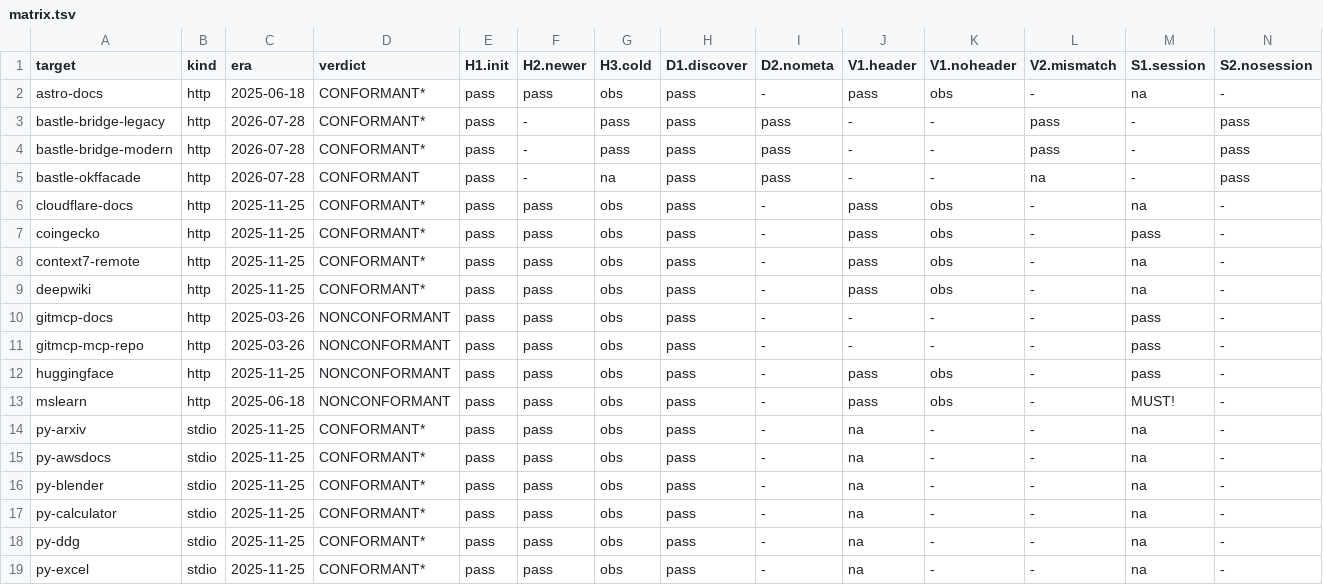
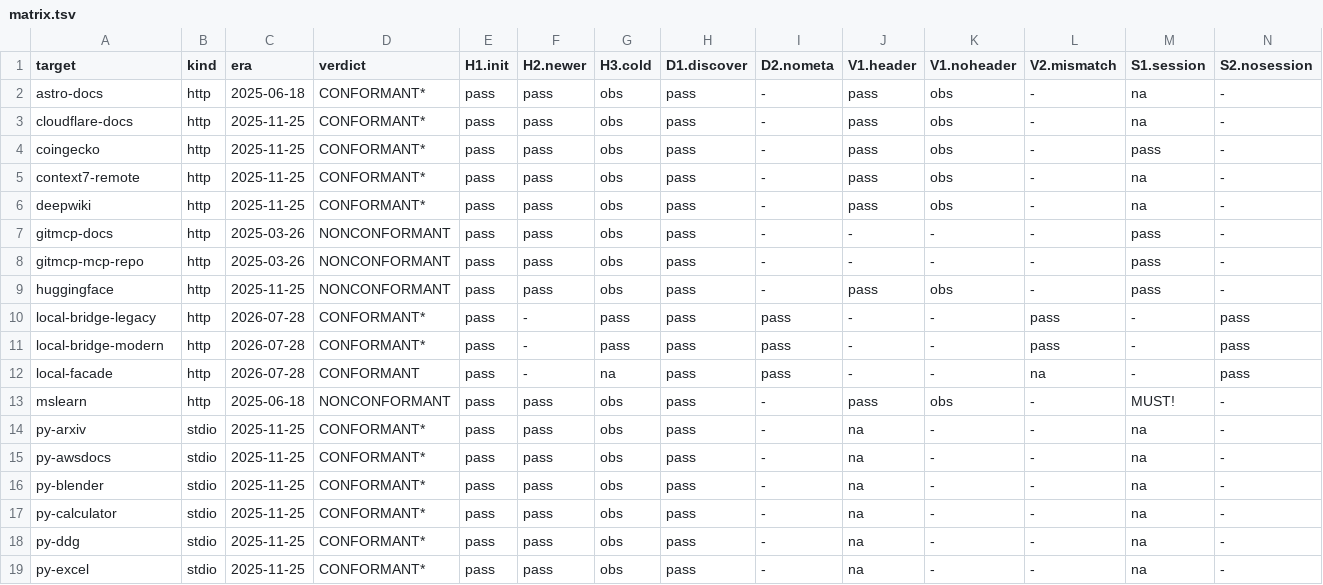
Before and after one commit to JsizzleR/surfacelock, a TSV file: conformance/matrix.tsv, drawn as a sheet; only a part is shown; removed rows and columns are numbered as before the commit, all else as after; rows hold the shown columns only; the diff names each change by its address in the sheet, - before the commit and + after, or states it on an @@ line.

Commit message:
conformance: de-identify the three locally-run faces
The three 2026-07-28 targets were named after the runtime that serves them.
They are renamed to what they are — a resources-only facade and a
stdio-to-HTTP bridge in its modern and legacy modes — and the targets file
drops the deployment recipe, which was never what this corpus measures.

The matrix is regenerated from the renamed captures rather than edited, and
every verdict is unchanged: the two bridge faces stay CONFORMANT* on
T2.badcursor and the facade stays CONFORMANT, exactly as before the rename.

One capture needed more than a rename: the facade's own advertised
serverInfo.name carried the runtime's name in the recorded wire bytes. That
is a REDACTION, not a re-capture, and PREDICATES.md says so in a dated
amendment beside the others — a capture that has been edited has to declare
it, or retaining captures stops meaning anything. It touches one graded
input, I1, which grades serverInfo.name for non-emptiness only and then
prints it verbatim; the verdict is unchanged and the matrix now prints the
redacted string.

```diff
--- a/conformance/matrix.tsv
+++ b/conformance/matrix.tsv
-row 3: bastle-bridge-legacy | http | 2026-07-28 | CONFORMANT* | pass | - | pass | pass | pass | - | - | pass | - | pass
-row 4: bastle-bridge-modern | http | 2026-07-28 | CONFORMANT* | pass | - | pass | pass | pass | - | - | pass | - | pass
-row 5: bastle-okffacade | http | 2026-07-28 | CONFORMANT | pass | - | na | pass | pass | - | - | na | - | pass
+row 10: local-bridge-legacy | http | 2026-07-28 | CONFORMANT* | pass | - | pass | pass | pass | - | - | pass | - | pass
+row 11: local-bridge-modern | http | 2026-07-28 | CONFORMANT* | pass | - | pass | pass | pass | - | - | pass | - | pass
+row 12: local-facade | http | 2026-07-28 | CONFORMANT | pass | - | na | pass | pass | - | - | na | - | pass
```
Also changed, not shown: 11 other files.
